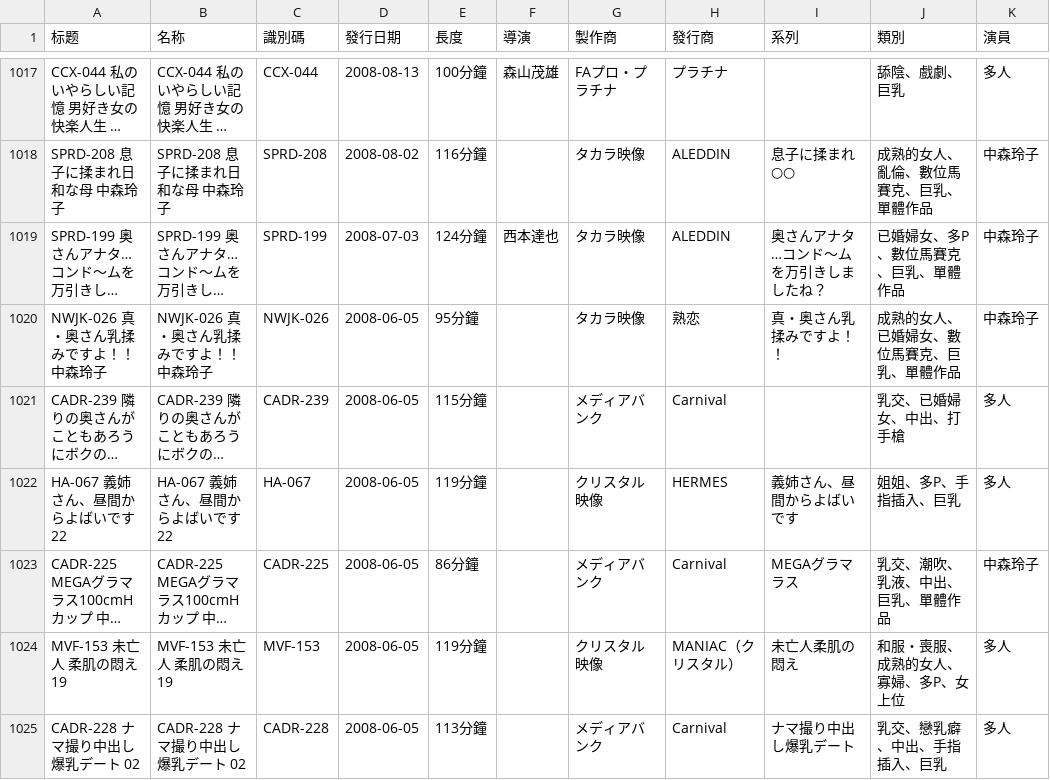
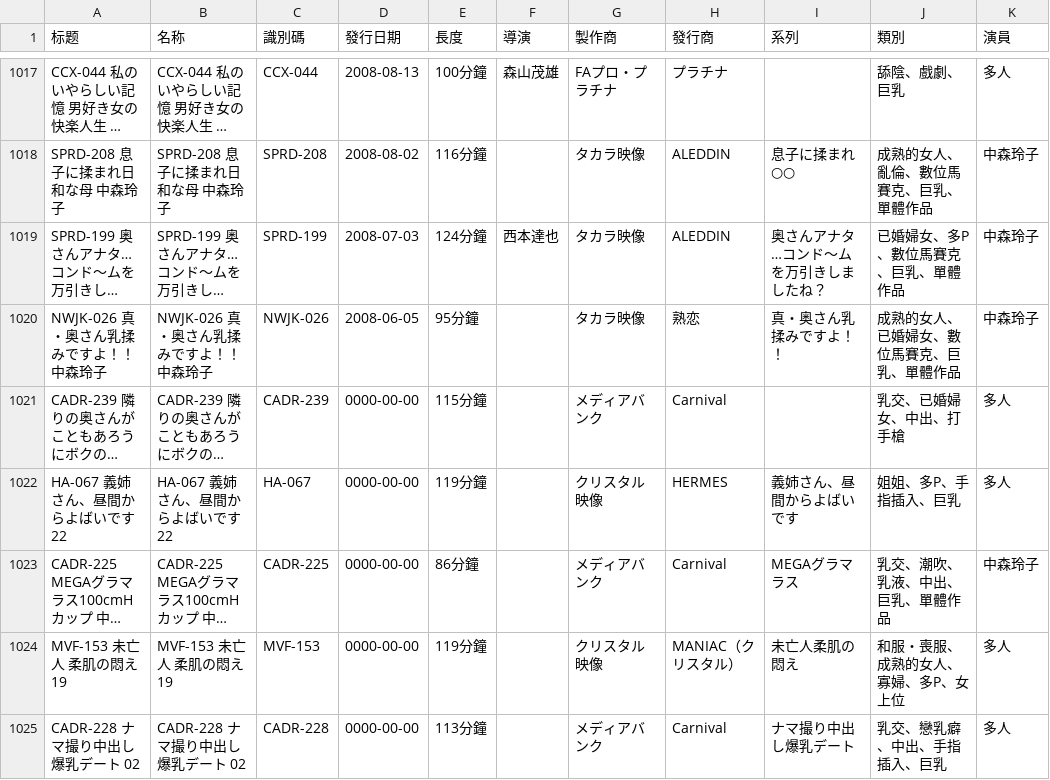
Before and after one commit to Jessper2024/adult-book-library, a CSV file: 中森玲子/中森玲子作品集.csv, drawn as a sheet; only a part is shown, gaps mark what is left out; long unchanged cells end in …; the diff names each change by its address in the sheet, - before the commit and + after, or states it on an @@ line.

```diff
--- a/中森玲子/中森玲子作品集.csv
+++ b/中森玲子/中森玲子作品集.csv
-D1021:D1025 (發行日期): 2008-06-05
+D1021:D1025 (發行日期): 0000-00-00
```
Also changed, not shown: 中森玲子/中森玲子单人作品集.csv, 北原夏美/北原夏美作品集.csv, 2 other files.
